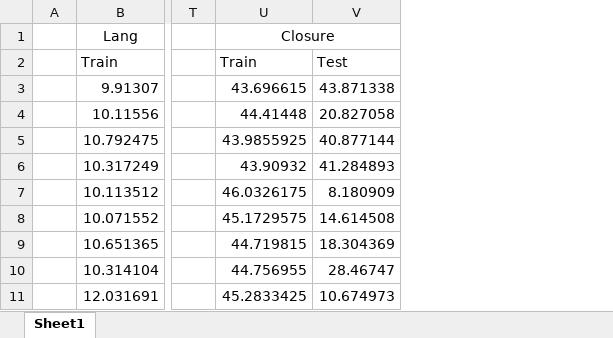
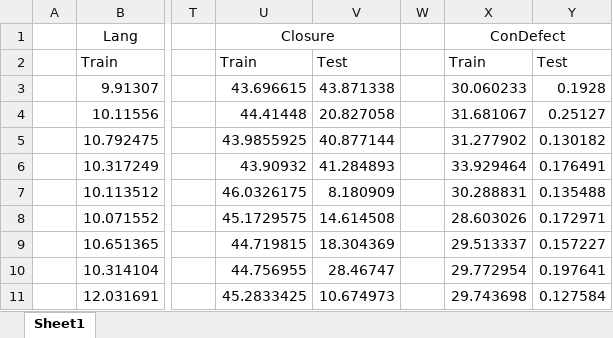
Before and after one commit to Rose4948/GraMuS, an Excel workbook: ExperimentalData/Train and Test Time.xlsx, sheet Sheet1, drawn as a sheet; only a part is shown, gaps mark what is left out; values as stored, in another font and other column widths than the file's, no borders; the diff covers the shown part only; the diff names each change by its address in the sheet, - before the commit and + after, or states it on an @@ line.

Commit message:
Add files via upload

```diff
--- a/ExperimentalData/Train and Test Time.xlsx (sheet Sheet1)
+++ b/ExperimentalData/Train and Test Time.xlsx (sheet Sheet1)
+column W, empty
+column X, rows 1-11: ConDefect | Train | 30.060233 | 31.681067 | 31.277902 | 33.929464 | 30.288831 | 28.603026 | 29.513337 | 29.772954 | 29.743698
+column Y, rows 2-11: Test | 0.1928 | 0.25127 | 0.130182 | 0.176491 | 0.135488 | 0.172971 | 0.157227 | 0.197641 | 0.127584
```
Also changed, not shown: 269 added rows elsewhere in this sheet.
